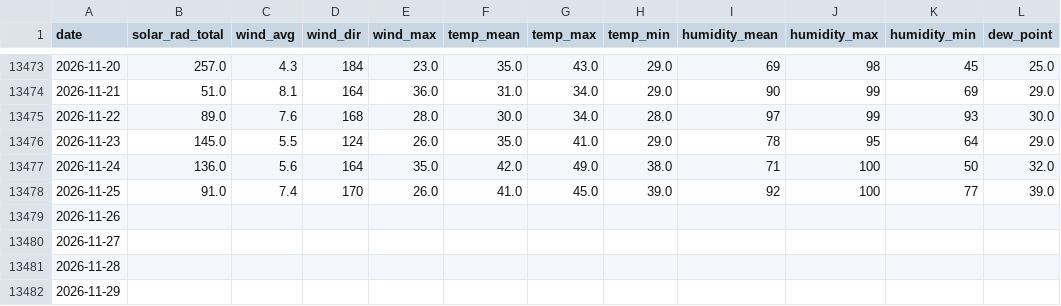
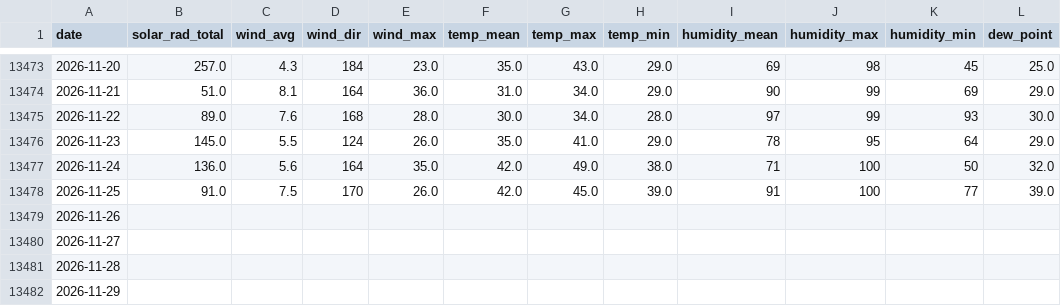
Before and after one commit to silverbutte/weather-data, a CSV file: daily_export.csv, drawn as a sheet; only a part is shown, gaps mark what is left out; the diff names each change by its address in the sheet, - before the commit and + after, or states it on an @@ line.

Commit message:
Auto-update daily_export.csv

```diff
--- a/daily_export.csv
+++ b/daily_export.csv
-C13478 (wind_avg): 7.4
+C13478 (wind_avg): 7.5
-F13478 (temp_mean): 41.0
+F13478 (temp_mean): 42.0
-I13478 (humidity_mean): 92
+I13478 (humidity_mean): 91
```
